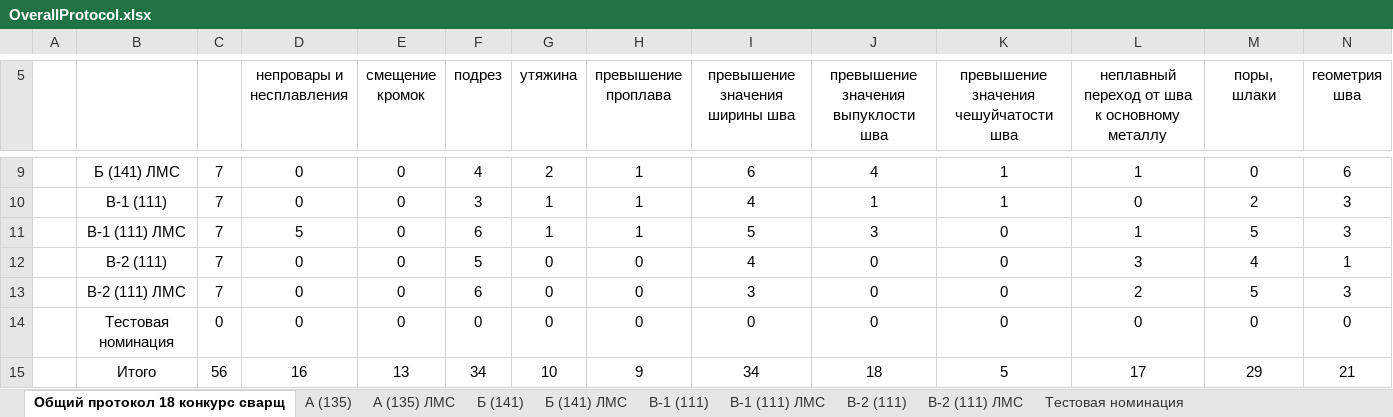
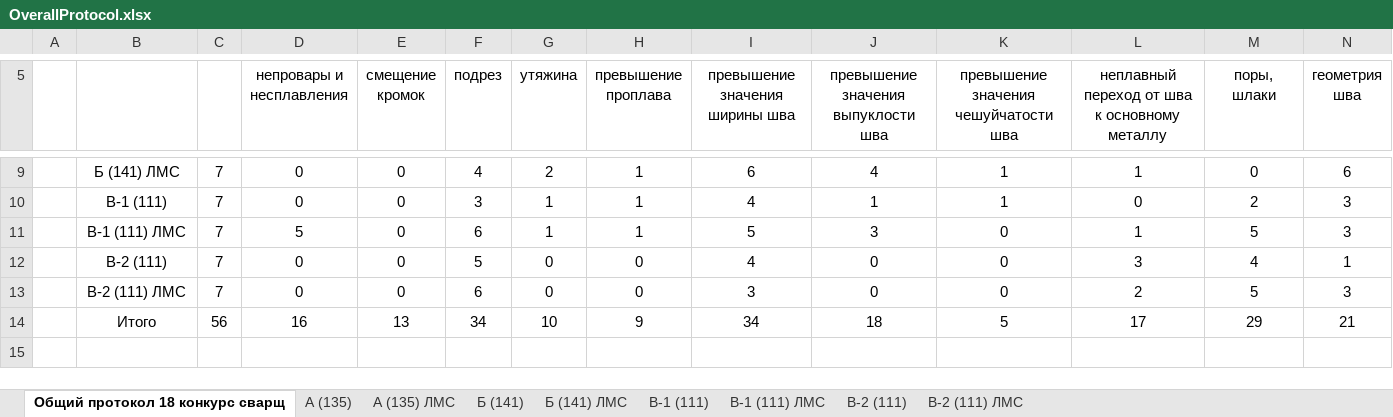
Before and after one commit to Roma-Jivchik/WeldingContest, an Excel workbook: WeldingContest/Protocols/OverallProtocol.xlsx, sheet Общий протокол 18 конкурс сварщ, drawn as a sheet; only a part is shown, gaps mark what is left out; values as stored, in another font and other column widths than the file's, no borders; rows hold the shown columns only; the diff names each change by its address in the sheet, - before the commit and + after, or states it on an @@ line.

```diff
--- a/WeldingContest/Protocols/OverallProtocol.xlsx (sheet Общий протокол 18 конкурс сварщ)
+++ b/WeldingContest/Protocols/OverallProtocol.xlsx (sheet Общий протокол 18 конкурс сварщ)
-sheet tab: Тестовая номинация
-row 14:  | Тестовая номинация | 0 | 0 | 0 | 0 | 0 | 0 | 0 | 0 | 0 | 0 | 0 | 0
```
Also changed, not shown: sheet В-2 (111) ЛМС, sheet В-2 (111), 37 other files.
